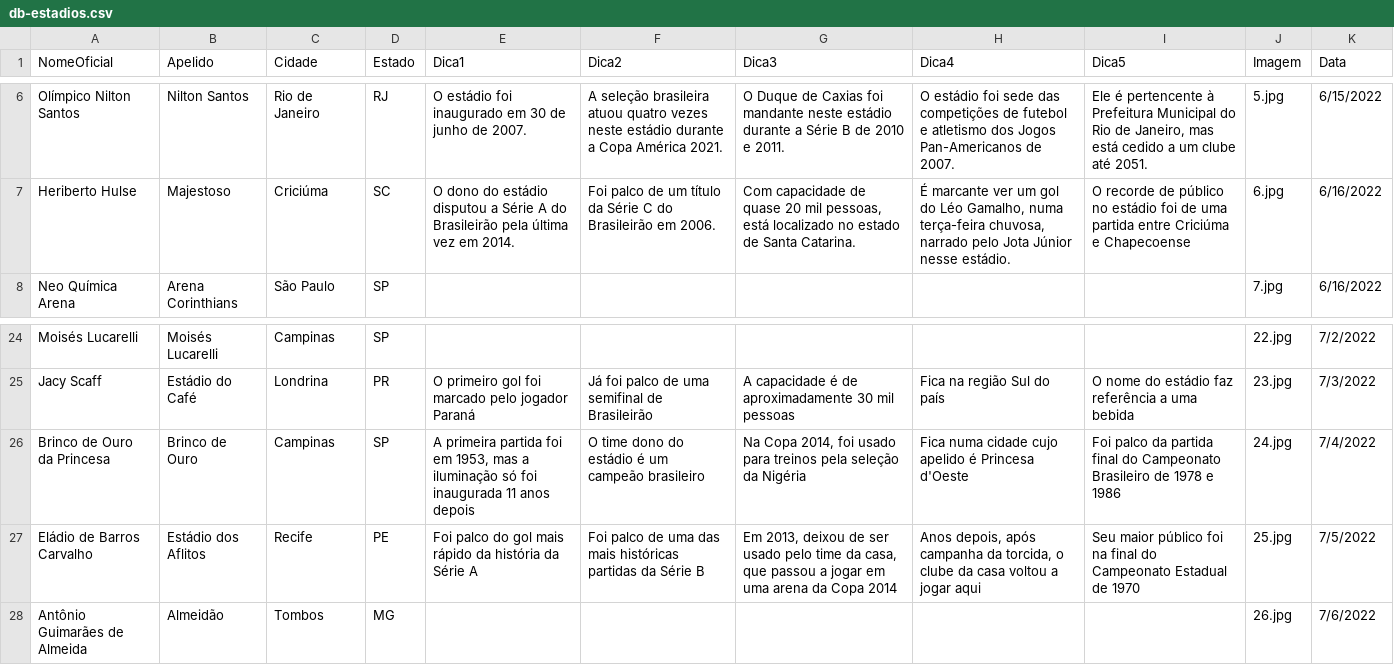
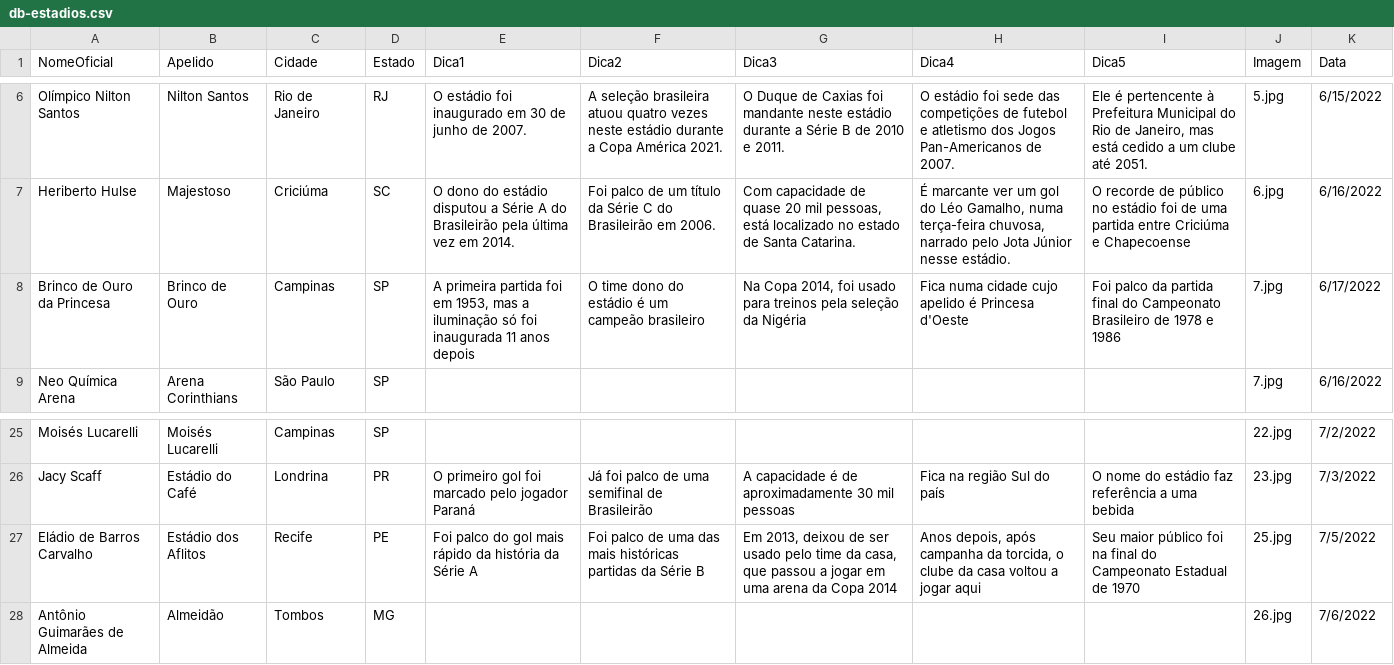
Before and after one commit to jordanferraz/que-estadio, a CSV file: db-estadios.csv, drawn as a sheet; only a part is shown, gaps mark what is left out; removed rows and columns are numbered as before the commit, all else as after; the diff names each change by its address in the sheet, - before the commit and + after, or states it on an @@ line.

```diff
--- a/db-estadios.csv
+++ b/db-estadios.csv
+row 8: Brinco de Ouro da Princesa | Brinco de Ouro | Campinas | SP | A primeira partida foi em 1953, mas a iluminação só foi inaugurada 11 anos depois | O time dono do estádio é um campeão brasileiro | Na Copa 2014, foi usado para treinos pela seleção da Nigéria | Fica numa cidade cujo apelido é Princesa d'Oeste | Foi palco da partida final do Campeonato Brasileiro de 1978 e 1986 | 7.jpg | 6/17/2022
-row 26: Brinco de Ouro da Princesa | Brinco de Ouro | Campinas | SP | A primeira partida foi em 1953, mas a iluminação só foi inaugurada 11 anos depois | O time dono do estádio é um campeão brasileiro | Na Copa 2014, foi usado para treinos pela seleção da Nigéria | Fica numa cidade cujo apelido é Princesa d'Oeste | Foi palco da partida final do Campeonato Brasileiro de 1978 e 1986 | 24.jpg | 7/4/2022
```
Also changed, not shown: 2 other files.
